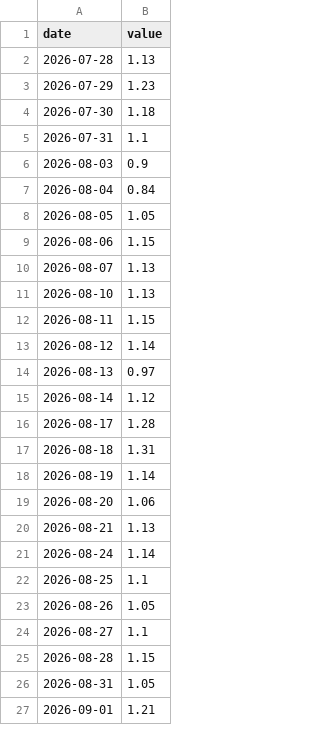
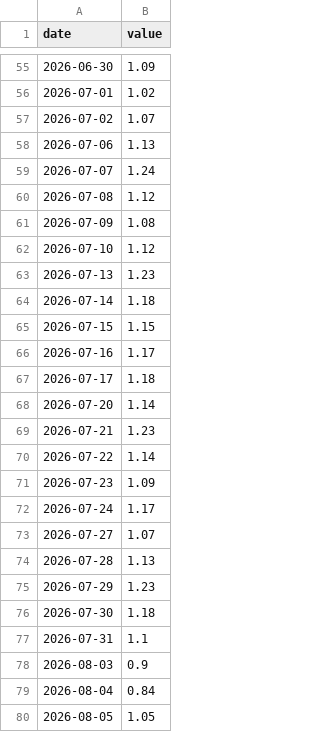
Before and after one commit to Michaelz1599/forte-markets, a CSV file: data/series/pcspxw.csv, drawn as a sheet; only a part is shown, gaps mark what is left out; the shorter side is filled out with more unchanged rows; the diff covers the shown part only; the diff names each change by its address in the sheet, - before the commit and + after, or states it on an @@ line.

```diff
--- a/data/series/pcspxw.csv
+++ b/data/series/pcspxw.csv
+row 55: 2026-06-30 | 1.09
+row 56: 2026-07-01 | 1.02
+row 57: 2026-07-02 | 1.07
+row 58: 2026-07-06 | 1.13
+row 59: 2026-07-07 | 1.24
+row 60: 2026-07-08 | 1.12
+row 61: 2026-07-09 | 1.08
+row 62: 2026-07-10 | 1.12
+row 63: 2026-07-13 | 1.23
+row 64: 2026-07-14 | 1.18
+row 65: 2026-07-15 | 1.15
+row 66: 2026-07-16 | 1.17
+row 67: 2026-07-17 | 1.18
+row 68: 2026-07-20 | 1.14
+row 69: 2026-07-21 | 1.23
+row 70: 2026-07-22 | 1.14
+row 71: 2026-07-23 | 1.09
+row 72: 2026-07-24 | 1.17
+row 73: 2026-07-27 | 1.07
```
Also changed, not shown: 53 added rows elsewhere in this file, data/series/fg.csv, 3 other files.
